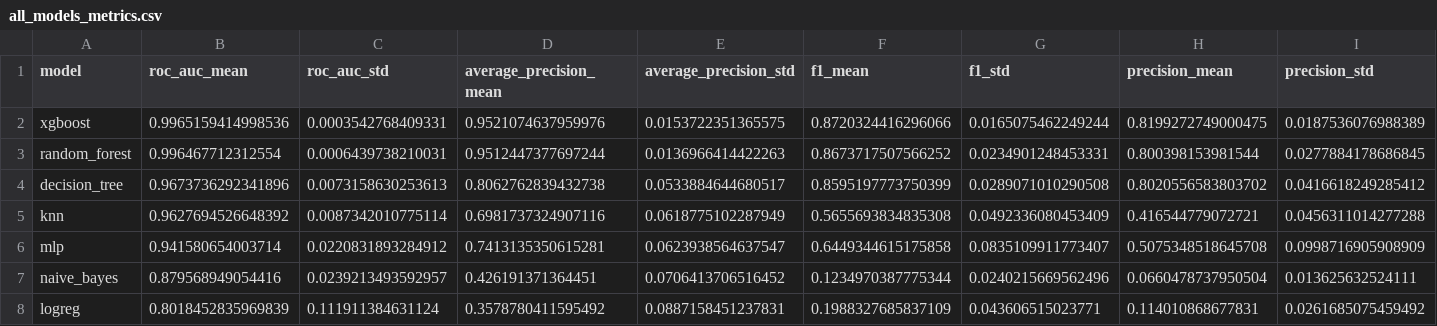
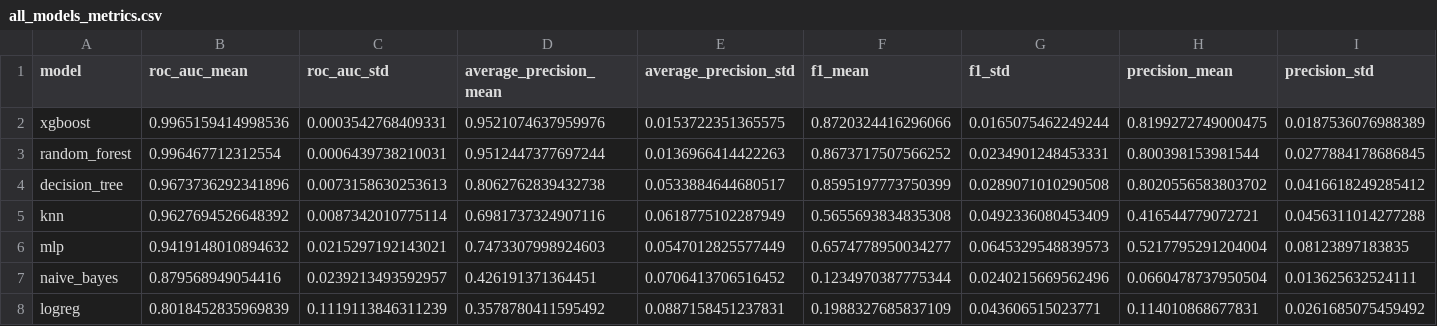
Before and after one commit to mikolajjch/polymarket-insider-ml, a CSV file: reports/tables/all_models_metrics.csv, drawn as a sheet; only a part is shown; the diff covers the shown part only; the diff names each change by its address in the sheet, - before the commit and + after, or states it on an @@ line.

```diff
--- a/reports/tables/all_models_metrics.csv
+++ b/reports/tables/all_models_metrics.csv
-B6 (roc_auc_mean): 0.941580654003714
+B6 (roc_auc_mean): 0.9419148010894632
-C6 (roc_auc_std): 0.0220831893284912
+C6 (roc_auc_std): 0.0215297192143021
-D6 (average_precision_mean): 0.7413135350615281
+D6 (average_precision_mean): 0.7473307998924603
-E6 (average_precision_std): 0.0623938564637547
+E6 (average_precision_std): 0.0547012825577449
-F6 (f1_mean): 0.6449344615175858
+F6 (f1_mean): 0.6574778950034277
-G6 (f1_std): 0.0835109911773407
+G6 (f1_std): 0.0645329548839573
-H6 (precision_mean): 0.5075348518645708
+H6 (precision_mean): 0.5217795291204004
-I6 (precision_std): 0.0998716905908909
+I6 (precision_std): 0.08123897183835
-C8 (roc_auc_std): 0.111911384631124
+C8 (roc_auc_std): 0.1119113846311239
```
Also changed, not shown: 2 edited cells elsewhere in this file, reports/tables/advanced_metrics.csv, 10 other files.
